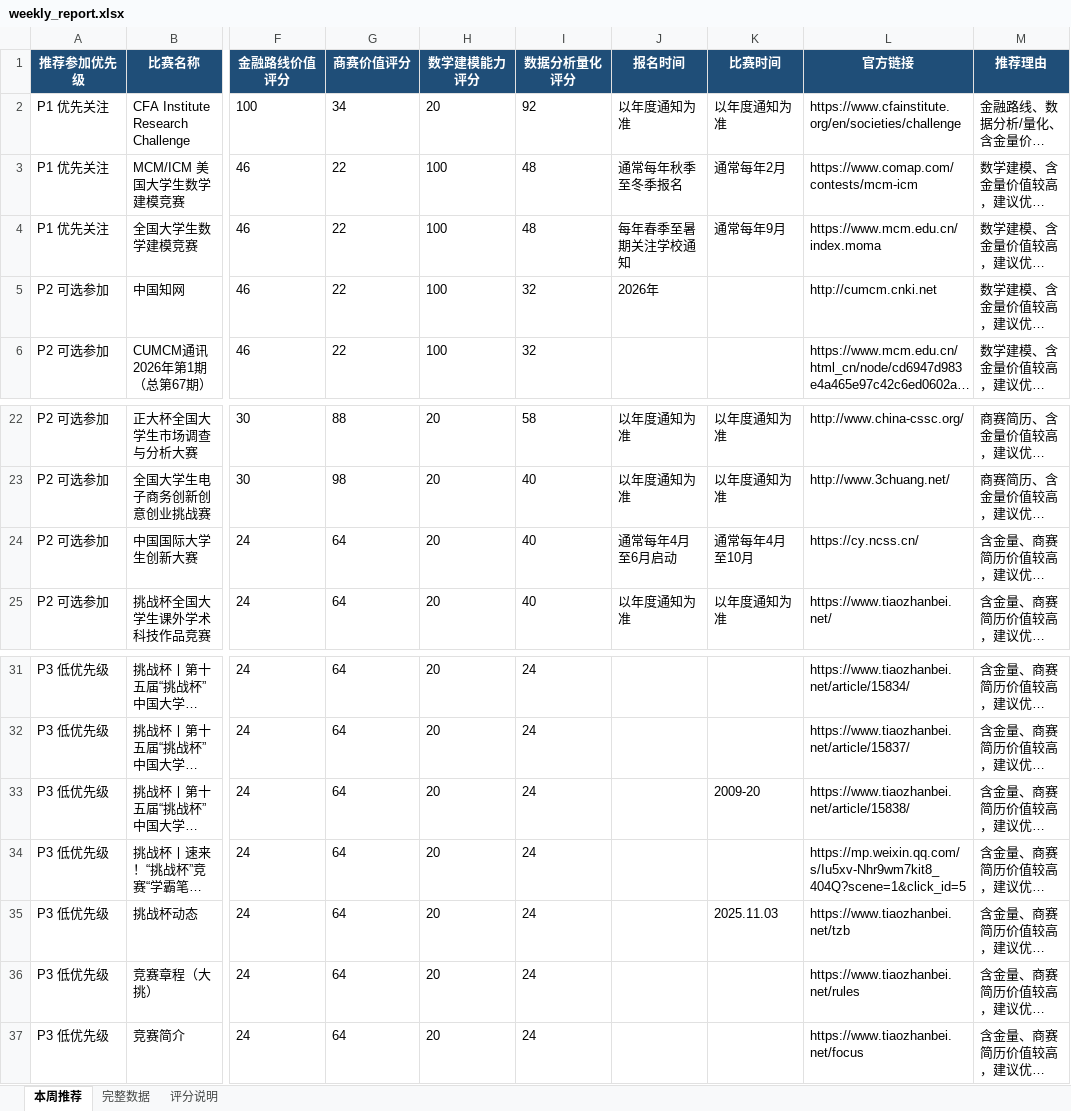
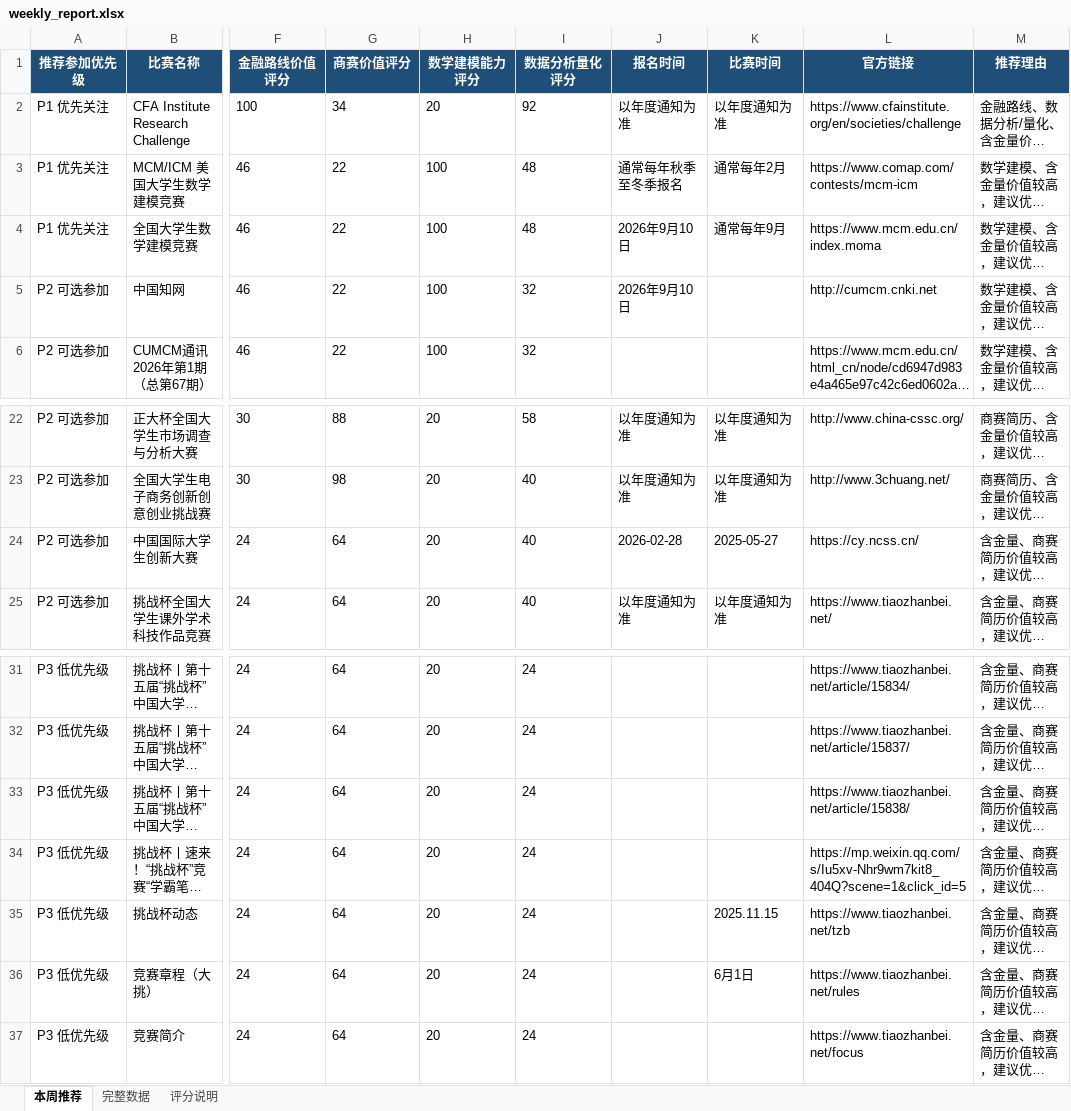
Before and after one commit to gddsn/competition-radar, an Excel workbook: reports/weekly_report.xlsx, sheet 本周推荐, drawn as a sheet; only a part is shown, gaps mark what is left out; long unchanged cells end in …; values as stored, in another font and other column widths than the file's, no borders; the diff names each change by its address in the sheet, - before the commit and + after, or states it on an @@ line.

```diff
--- a/reports/weekly_report.xlsx (sheet 本周推荐)
+++ b/reports/weekly_report.xlsx (sheet 本周推荐)
-J4 (报名时间): 每年春季至暑期关注学校通知
+J4 (报名时间): 2026年9月10日
-J5 (报名时间): 2026年
+J5 (报名时间): 2026年9月10日
-J24 (报名时间): 通常每年4月至6月启动
+J24 (报名时间): 2026-02-28
-K24 (比赛时间): 通常每年4月至10月
+K24 (比赛时间): 2025-05-27
-K33 (比赛时间): 2009-20
+K33 (比赛时间): (empty)
-K35 (比赛时间): 2025.11.03
+K35 (比赛时间): 2025.11.15
-K36 (比赛时间): (empty)
+K36 (比赛时间): 6月1日
```
Also changed, not shown: sheet 完整数据, reports/schedule_report.xlsx, 7 other files.
